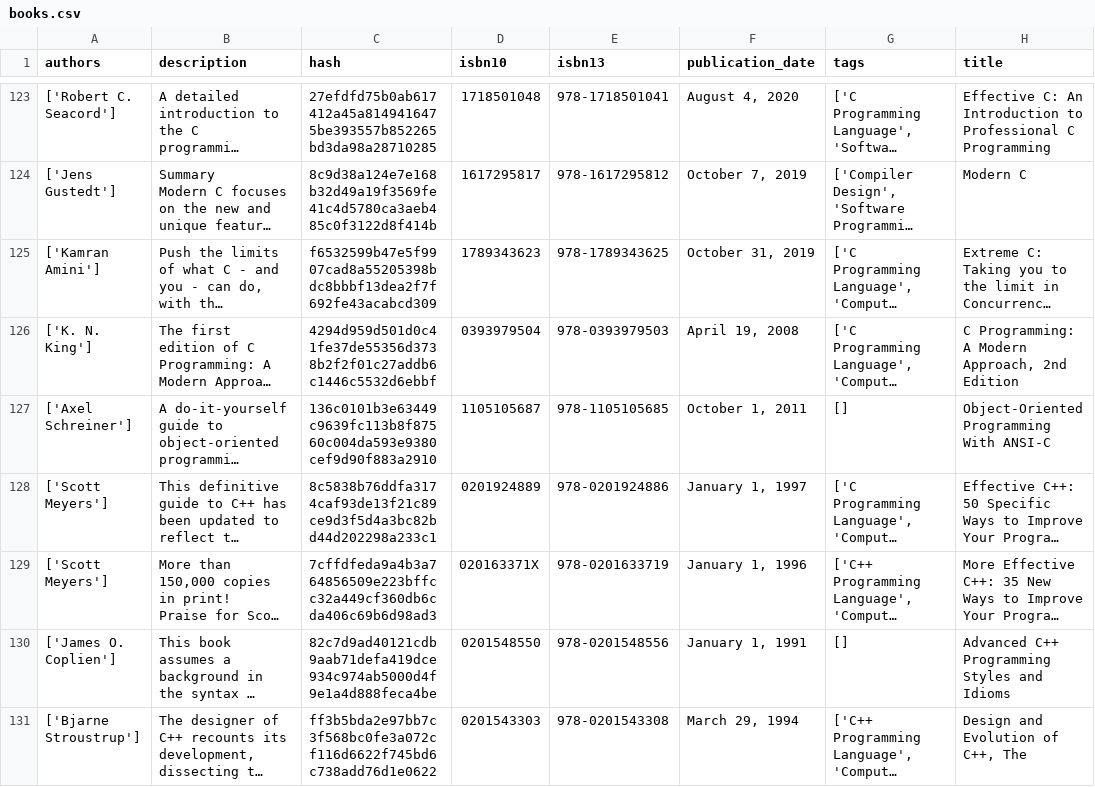
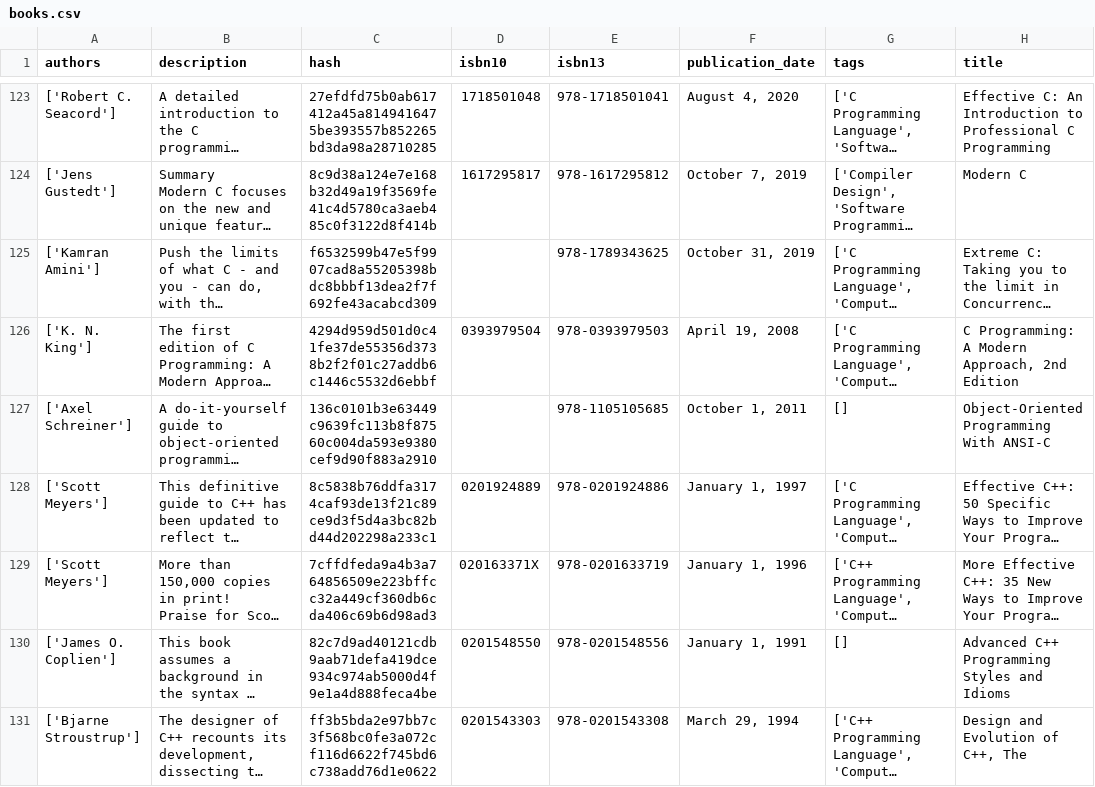
Before and after one commit to yuchdev/BookScrapper, a CSV file: books.csv, drawn as a sheet; only a part is shown, gaps mark what is left out; long unchanged cells end in …; the diff covers the shown part only; the diff names each change by its address in the sheet, - before the commit and + after, or states it on an @@ line.

```diff
--- a/books.csv
+++ b/books.csv
-D125 (isbn10): 1789343623
+D125 (isbn10): (empty)
-D127 (isbn10): 1105105687
+D127 (isbn10): (empty)
```
Also changed, not shown: 15 edited cells elsewhere in this file, 7 other files.
